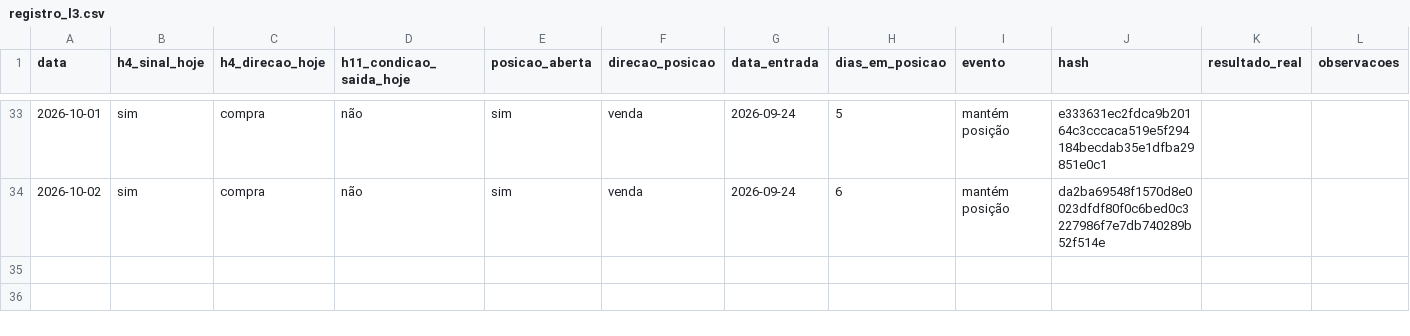
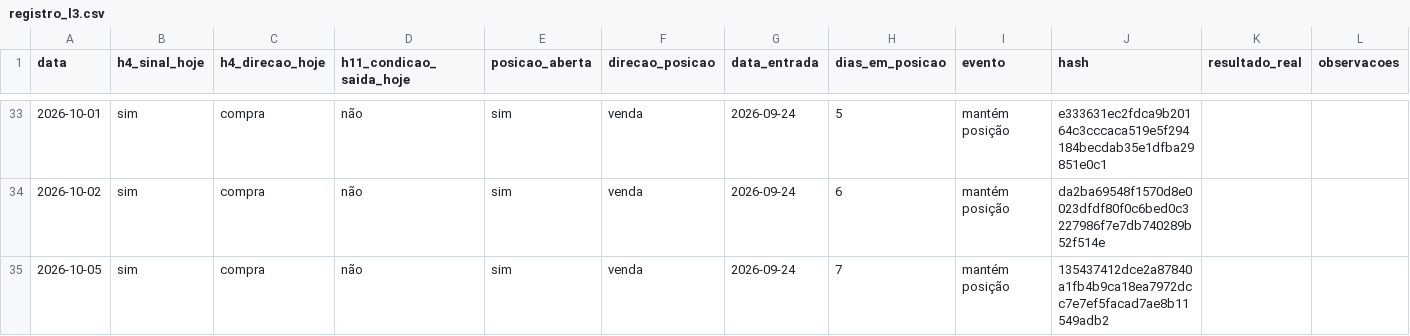
Before and after one commit to rcfcastro-FANNI/win-prova-publica, a CSV file: registro_l3.csv, drawn as a sheet; only a part is shown, gaps mark what is left out.

```diff
--- a/registro_l3.csv
+++ b/registro_l3.csv
@@ -34 +34,2 @@
 2026-10-02;sim;compra;não;sim;venda;2026-09-24;6;mantém posição;da2ba69548f1570d8e0023dfdf80f0c6bed0c3227986f7e7db740289b52f514e;;
+2026-10-05;sim;compra;não;sim;venda;2026-09-24;7;mantém posição;135437412dce2a87840a1fb4b9ca18ea7972dcc7e7ef5facad7ae8b11549adb2;;
```
Also changed, not shown: registro_paper_trading.csv.
